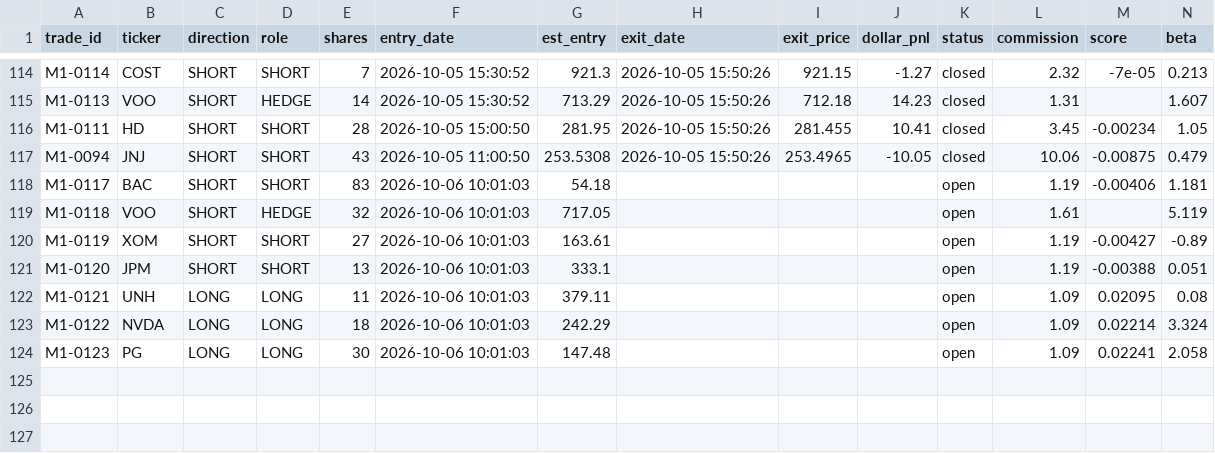
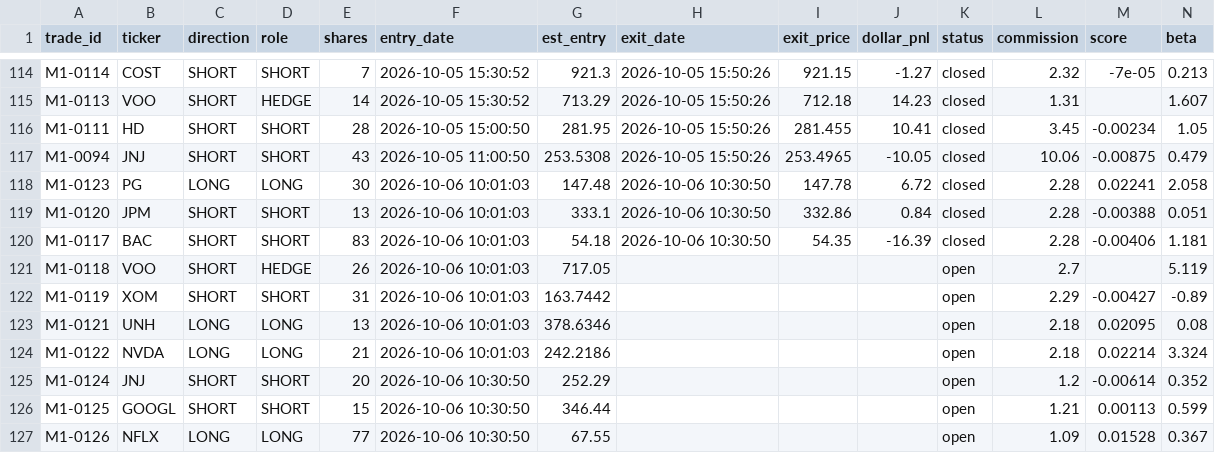
Before and after one commit to juayhiang/alphax-dashboard, a CSV file: data/mom_1min_functest_trades.csv, drawn as a sheet; only a part is shown, gaps mark what is left out.

Commit message:
Auto-sync MOM-FUNCTEST-1MIN 2026-10-06 22:30

```diff
--- a/data/mom_1min_functest_trades.csv
+++ b/data/mom_1min_functest_trades.csv
@@ -117,8 +117,11 @@ M1-0111,HD,SHORT,SHORT,28,2026-10-05 15:00:50,281.95,2026-10-05 15:50:26,281.455
 M1-0094,JNJ,SHORT,SHORT,43,2026-10-05 11:00:50,253.5308,2026-10-05 15:50:26,253.4965,-10.05,closed,10.06,-0.00875,0.479
-M1-0117,BAC,SHORT,SHORT,83,2026-10-06 10:01:03,54.18,,,,open,1.19,-0.00406,1.181
-M1-0118,VOO,SHORT,HEDGE,32,2026-10-06 10:01:03,717.05,,,,open,1.61,,5.119
-M1-0119,XOM,SHORT,SHORT,27,2026-10-06 10:01:03,163.61,,,,open,1.19,-0.00427,-0.89
-M1-0120,JPM,SHORT,SHORT,13,2026-10-06 10:01:03,333.1,,,,open,1.19,-0.00388,0.051
-M1-0121,UNH,LONG,LONG,11,2026-10-06 10:01:03,379.11,,,,open,1.09,0.02095,0.08
-M1-0122,NVDA,LONG,LONG,18,2026-10-06 10:01:03,242.29,,,,open,1.09,0.02214,3.324
-M1-0123,PG,LONG,LONG,30,2026-10-06 10:01:03,147.48,,,,open,1.09,0.02241,2.058
+M1-0123,PG,LONG,LONG,30,2026-10-06 10:01:03,147.48,2026-10-06 10:30:50,147.78,6.72,closed,2.28,0.02241,2.058
+M1-0120,JPM,SHORT,SHORT,13,2026-10-06 10:01:03,333.1,2026-10-06 10:30:50,332.86,0.84,closed,2.28,-0.00388,0.051
+M1-0117,BAC,SHORT,SHORT,83,2026-10-06 10:01:03,54.18,2026-10-06 10:30:50,54.35,-16.39,closed,2.28,-0.00406,1.181
+M1-0118,VOO,SHORT,HEDGE,26,2026-10-06 10:01:03,717.05,,,,open,2.7,,5.119
+M1-0119,XOM,SHORT,SHORT,31,2026-10-06 10:01:03,163.7442,,,,open,2.29,-0.00427,-0.89
+M1-0121,UNH,LONG,LONG,13,2026-10-06 10:01:03,378.6346,,,,open,2.18,0.02095,0.08
+M1-0122,NVDA,LONG,LONG,21,2026-10-06 10:01:03,242.2186,,,,open,2.18,0.02214,3.324
+M1-0124,JNJ,SHORT,SHORT,20,2026-10-06 10:30:50,252.29,,,,open,1.2,-0.00614,0.352
+M1-0125,GOOGL,SHORT,SHORT,15,2026-10-06 10:30:50,346.44,,,,open,1.21,0.00113,0.599
+M1-0126,NFLX,LONG,LONG,77,2026-10-06 10:30:50,67.55,,,,open,1.09,0.01528,0.367
```
